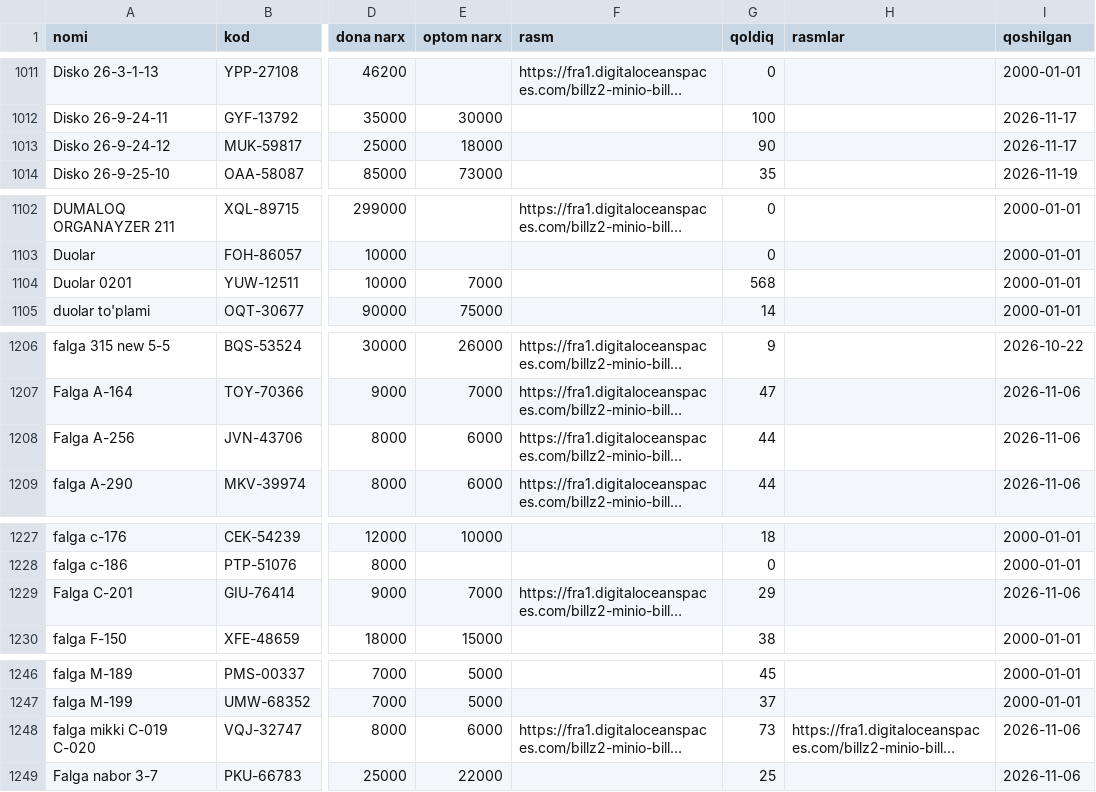
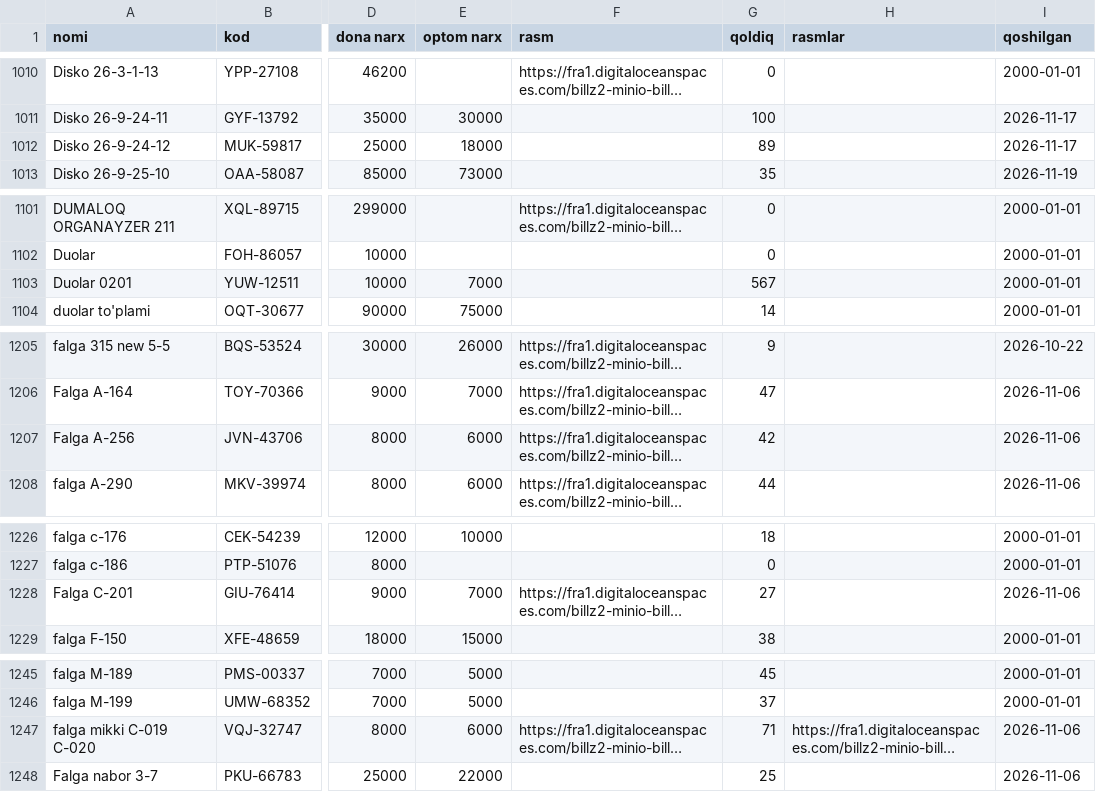
Before and after one commit to maxmuda725-jpg/turfa-narx, a CSV file: baza/products.csv, drawn as a sheet; only a part is shown, gaps mark what is left out; long unchanged cells end in …; addresses are those after the commit; the diff covers the shown part only; the diff names each change by its address in the sheet, - before the commit and + after, or states it on an @@ line.

```diff
--- a/baza/products.csv
+++ b/baza/products.csv
-G1012 (qoldiq): 90
+G1012 (qoldiq): 89
-G1103 (qoldiq): 568
+G1103 (qoldiq): 567
-G1207 (qoldiq): 44
+G1207 (qoldiq): 42
-G1228 (qoldiq): 29
+G1228 (qoldiq): 27
-G1247 (qoldiq): 73
+G1247 (qoldiq): 71
```
Also changed, not shown: 3 added rows, 3 removed rows, 4 moved rows and 43 edited cells elsewhere in this file.
